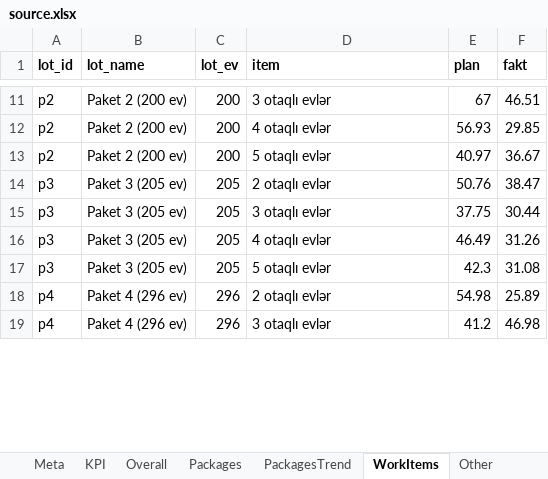
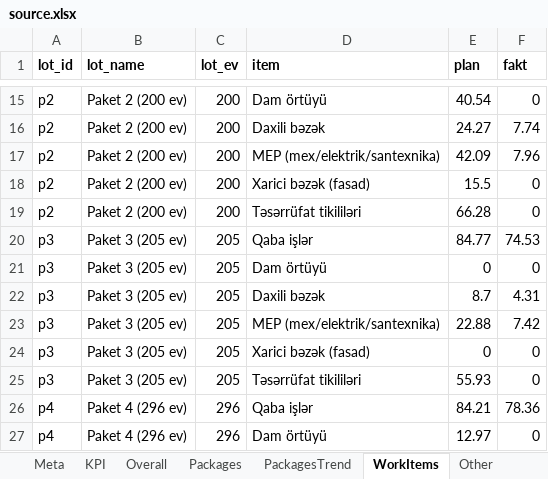
Before and after one commit to Narmin787/Qervend-tikinti-hesabati, an Excel workbook: cities/qervend/source.xlsx, sheet WorkItems, drawn as a sheet; only a part is shown, gaps mark what is left out; values as stored, in another font and other column widths than the file's, no borders; addresses are those after the commit; the diff covers the shown part only; the diff names each change by its address in the sheet, - before the commit and + after, or states it on an @@ line.

```diff
--- a/cities/qervend/source.xlsx (sheet WorkItems)
+++ b/cities/qervend/source.xlsx (sheet WorkItems)
-D15 (item): 3 otaqlı evlər
+D15 (item): Dam örtüyü
-E15 (plan): 67
+E15 (plan): 40.54
-F15 (fakt): 46.51
+F15 (fakt): 0
-D16 (item): 4 otaqlı evlər
+D16 (item): Daxili bəzək
-E16 (plan): 56.93
+E16 (plan): 24.27
-F16 (fakt): 29.85
+F16 (fakt): 7.74
+row 17: p2 | Paket 2 (200 ev) | 200 | MEP (mex/elektrik/santexnika) | 42.09 | 7.96
+row 18: p2 | Paket 2 (200 ev) | 200 | Xarici bəzək (fasad) | 15.5 | 0
-D19 (item): 5 otaqlı evlər
+D19 (item): Təsərrüfat tikililəri
-E19 (plan): 40.97
+E19 (plan): 66.28
-F19 (fakt): 36.67
+F19 (fakt): 0
-D20 (item): 2 otaqlı evlər
+D20 (item): Qaba işlər
-E20 (plan): 50.76
+E20 (plan): 84.77
-F20 (fakt): 38.47
+F20 (fakt): 74.53
-D21 (item): 3 otaqlı evlər
+D21 (item): Dam örtüyü
-E21 (plan): 37.75
+E21 (plan): 0
-F21 (fakt): 30.44
+F21 (fakt): 0
-D22 (item): 4 otaqlı evlər
+D22 (item): Daxili bəzək
-E22 (plan): 46.49
+E22 (plan): 8.7
-F22 (fakt): 31.26
+F22 (fakt): 4.31
+row 23: p3 | Paket 3 (205 ev) | 205 | MEP (mex/elektrik/santexnika) | 22.88 | 7.42
+row 24: p3 | Paket 3 (205 ev) | 205 | Xarici bəzək (fasad) | 0 | 0
-D25 (item): 5 otaqlı evlər
+D25 (item): Təsərrüfat tikililəri
-E25 (plan): 42.3
+E25 (plan): 55.93
-F25 (fakt): 31.08
+F25 (fakt): 0
-D26 (item): 2 otaqlı evlər
+D26 (item): Qaba işlər
-E26 (plan): 54.98
+E26 (plan): 84.21
-F26 (fakt): 25.89
+F26 (fakt): 78.36
-D27 (item): 3 otaqlı evlər
+D27 (item): Dam örtüyü
-E27 (plan): 41.2
+E27 (plan): 12.97
-F27 (fakt): 46.98
+F27 (fakt): 0
```
Also changed, not shown: 6 added rows and 33 edited cells elsewhere in this sheet, sheet PackagesTrend, sheet Meta, sheet Notes, 6 other files.
